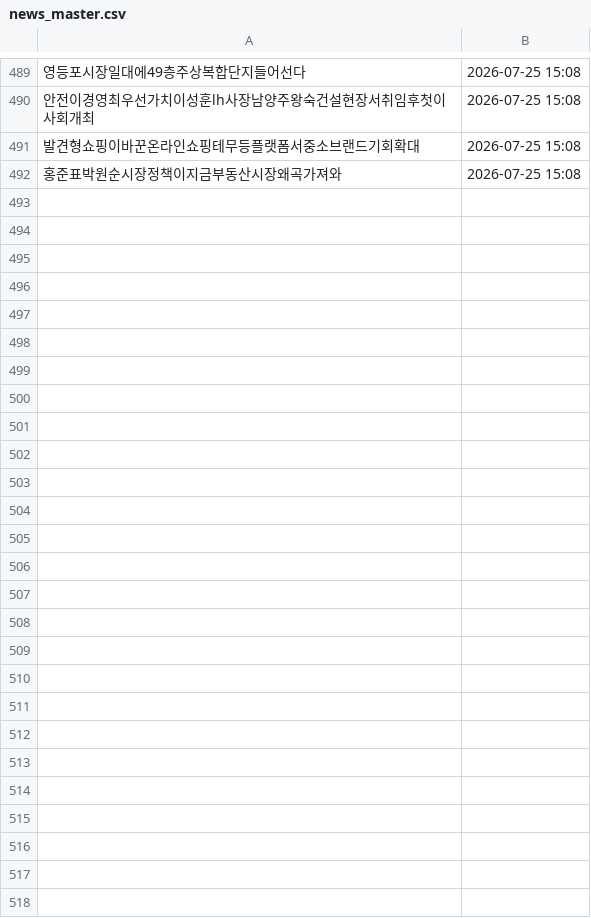
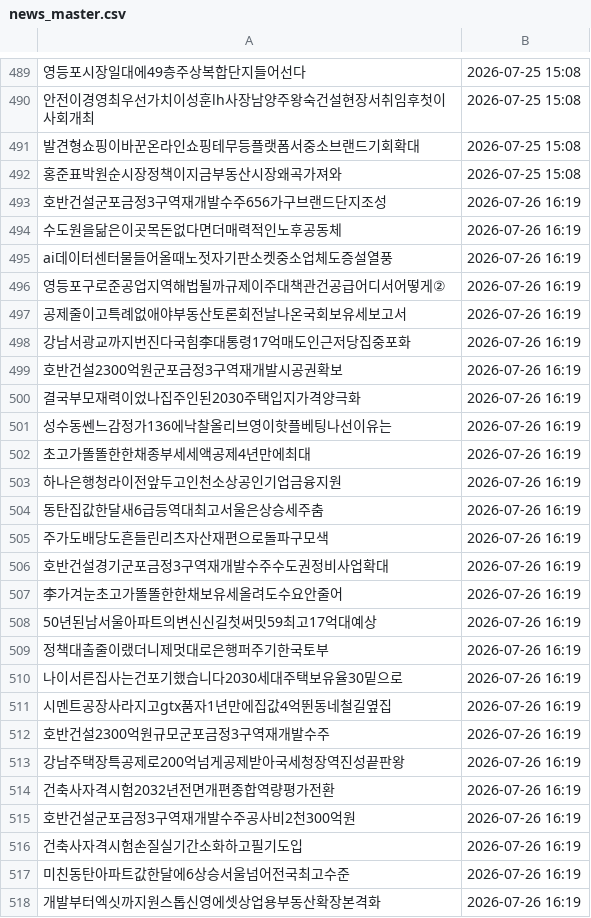
Before and after one commit to offiscan/offiscan, a CSV file: news_master.csv, drawn as a sheet; only a part is shown, gaps mark what is left out; the diff names each change by its address in the sheet, - before the commit and + after, or states it on an @@ line.

```diff
--- a/news_master.csv
+++ b/news_master.csv
+row 493: 호반건설군포금정3구역재개발수주656가구브랜드단지조성 | 2026-07-26 16:19
+row 494: 수도원을닮은이곳목돈없다면더매력적인노후공동체 | 2026-07-26 16:19
+row 495: ai데이터센터물들어올때노젓자기판소켓중소업체도증설열풍 | 2026-07-26 16:19
+row 496: 영등포구로준공업지역해법될까규제이주대책관건공급어디서어떻게② | 2026-07-26 16:19
+row 497: 공제줄이고특례없애야부동산토론회전날나온국회보유세보고서 | 2026-07-26 16:19
+row 498: 강남서광교까지번진다국힘李대통령17억매도인근저당집중포화 | 2026-07-26 16:19
+row 499: 호반건설2300억원군포금정3구역재개발시공권확보 | 2026-07-26 16:19
+row 500: 결국부모재력이었나집주인된2030주택입지가격양극화 | 2026-07-26 16:19
+row 501: 성수동쎈느감정가136에낙찰올리브영이핫플베팅나선이유는 | 2026-07-26 16:19
+row 502: 초고가똘똘한한채종부세세액공제4년만에최대 | 2026-07-26 16:19
+row 503: 하나은행청라이전앞두고인천소상공인기업금융지원 | 2026-07-26 16:19
+row 504: 동탄집값한달새6급등역대최고서울은상승세주춤 | 2026-07-26 16:19
+row 505: 주가도배당도흔들린리츠자산재편으로돌파구모색 | 2026-07-26 16:19
+row 506: 호반건설경기군포금정3구역재개발수주수도권정비사업확대 | 2026-07-26 16:19
+row 507: 李가겨눈초고가똘똘한한채보유세올려도수요안줄어 | 2026-07-26 16:19
+row 508: 50년된남서울아파트의변신신길첫써밋59최고17억대예상 | 2026-07-26 16:19
+row 509: 정책대출줄이랬더니제멋대로은행퍼주기한국토부 | 2026-07-26 16:19
+row 510: 나이서른집사는건포기했습니다2030세대주택보유율30밑으로 | 2026-07-26 16:19
+row 511: 시멘트공장사라지고gtx품자1년만에집값4억뛴동네철길옆집 | 2026-07-26 16:19
+row 512: 호반건설2300억원규모군포금정3구역재개발수주 | 2026-07-26 16:19
+row 513: 강남주택장특공제로200억넘게공제받아국세청장역진성끝판왕 | 2026-07-26 16:19
+row 514: 건축사자격시험2032년전면개편종합역량평가전환 | 2026-07-26 16:19
+row 515: 호반건설군포금정3구역재개발수주공사비2천300억원 | 2026-07-26 16:19
+row 516: 건축사자격시험손질실기간소화하고필기도입 | 2026-07-26 16:19
+row 517: 미친동탄아파트값한달에6상승서울넘어전국최고수준 | 2026-07-26 16:19
+row 518: 개발부터엑싯까지원스톱신영에셋상업용부동산확장본격화 | 2026-07-26 16:19
```
Also changed, not shown: 1 other file.
